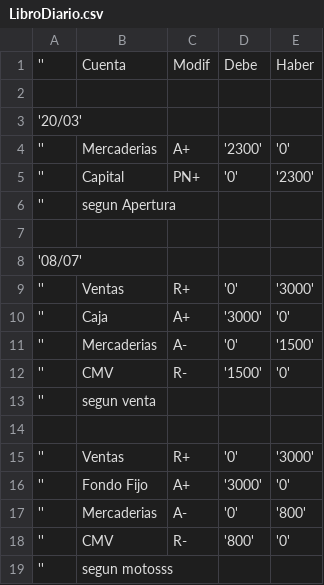
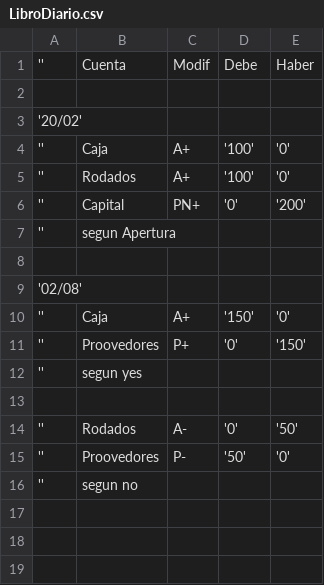
Before and after one commit to AugustoNicola/ProyectoSIC, a CSV file: Main2/LibroDiario.csv, drawn as a sheet.

```diff
--- a/Main2/LibroDiario.csv
+++ b/Main2/LibroDiario.csv
@@ -2,18 +2,15 @@
 
-'20/03'
-'';Mercaderias;A+;'2300';'0'
-'';Capital;PN+;'0';'2300'
+'20/02'
+'';Caja;A+;'100';'0'
+'';Rodados;A+;'100';'0'
+'';Capital;PN+;'0';'200'
 '';segun Apertura
 
-'08/07'
-'';Ventas;R+;'0';'3000'
-'';Caja;A+;'3000';'0'
-'';Mercaderias;A-;'0';'1500'
-'';CMV;R-;'1500';'0'
-'';segun venta
+'02/08'
+'';Caja;A+;'150';'0'
+'';Proovedores;P+;'0';'150'
+'';segun yes
 
-'';Ventas;R+;'0';'3000'
-'';Fondo Fijo;A+;'3000';'0'
-'';Mercaderias;A-;'0';'800'
-'';CMV;R-;'800';'0'
-'';segun motosss
+'';Rodados;A-;'0';'50'
+'';Proovedores;P-;'50';'0'
+'';segun no
```
Also changed, not shown: 5 other files.
